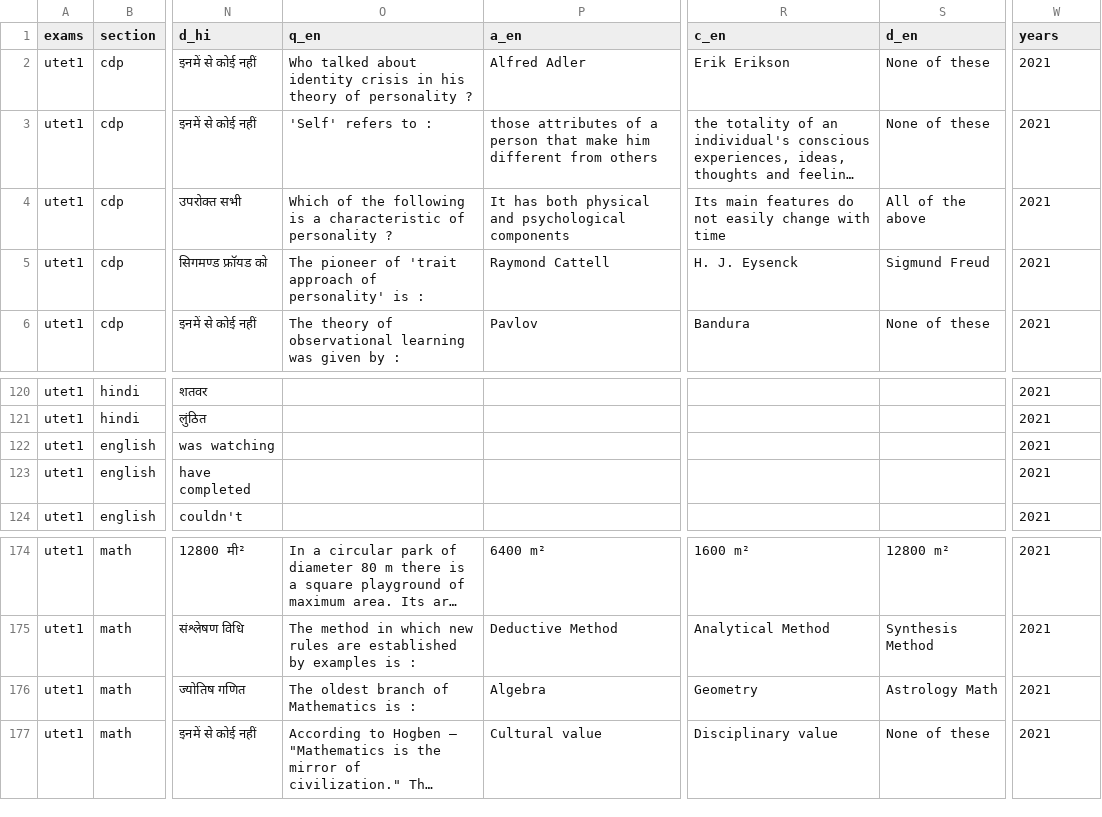
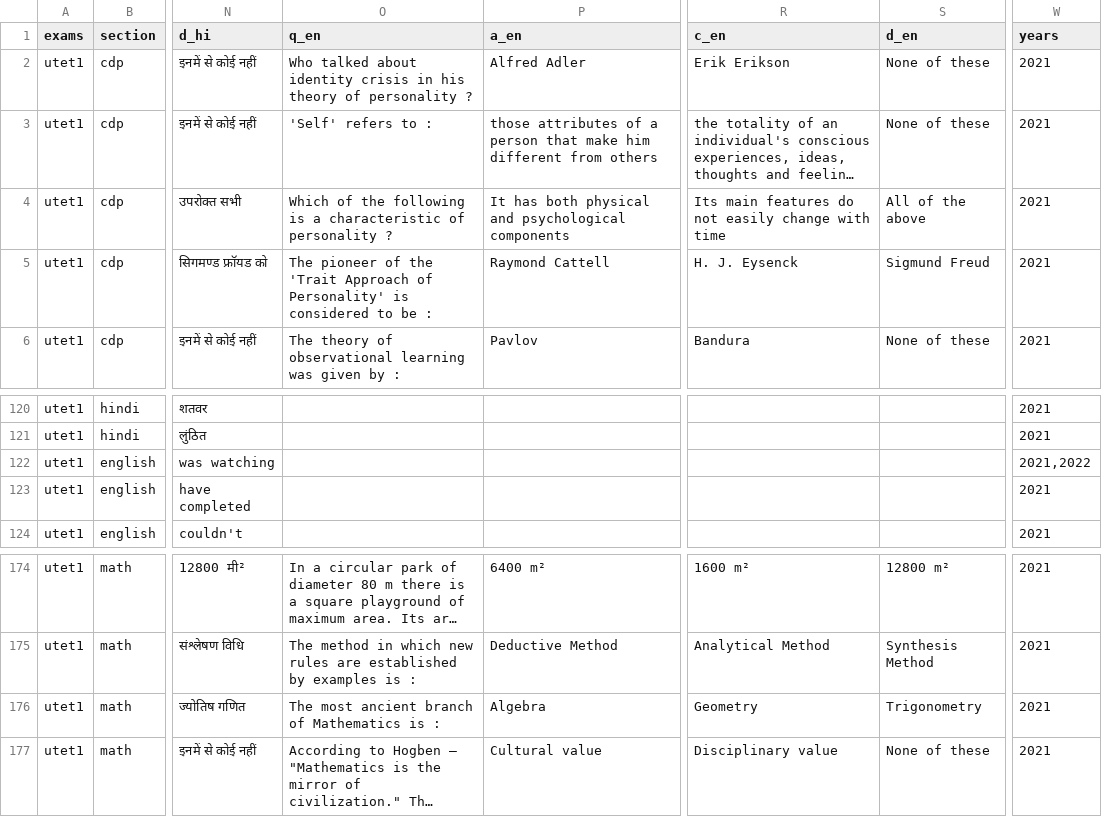
Before and after one commit to sherawali/tet, a CSV file: content/q_utet2021.csv, drawn as a sheet; only a part is shown, gaps mark what is left out; long unchanged cells end in …; the diff names each change by its address in the sheet, - before the commit and + after, or states it on an @@ line.

```diff
--- a/content/q_utet2021.csv
+++ b/content/q_utet2021.csv
-O5 (q_en): …pioneer of 'trait approach of personality' is :
+O5 (q_en): …pioneer of the 'Trait Approach of Personality' is considered to be :
-W122 (years): 2021
+W122 (years): 2021,2022
-O176 (q_en): The oldest branch of Mathematics is :
+O176 (q_en): The most ancient branch of Mathematics is :
-S176 (d_en): Astrology Math
+S176 (d_en): Trigonometry
```
Also changed, not shown: content/q_utet2022.csv, 1 other file.
